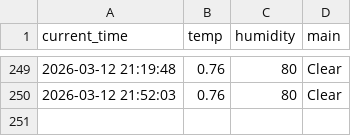
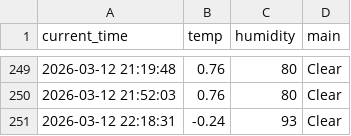
Before and after one commit to SJ00-03/weather_5m, a CSV file: weather.csv, drawn as a sheet; only a part is shown, gaps mark what is left out; the diff names each change by its address in the sheet, - before the commit and + after, or states it on an @@ line.

```diff
--- a/weather.csv
+++ b/weather.csv
+row 251: 2026-03-12 22:18:31 | -0.24 | 93 | Clear
```
